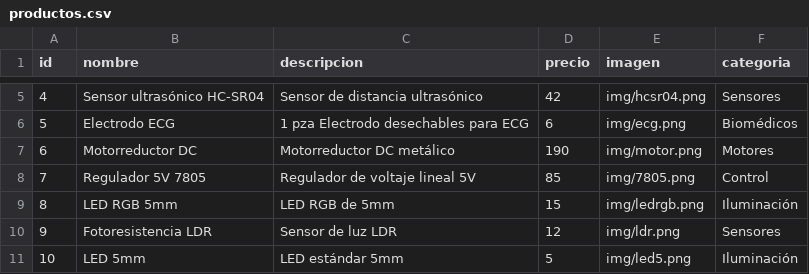
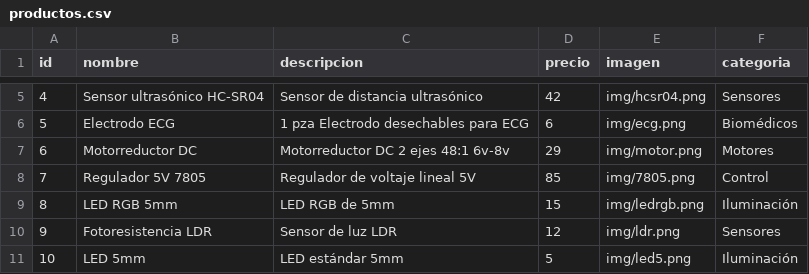
Before and after one commit to ElectroNova/Electronova, a CSV file: productos.csv, drawn as a sheet; only a part is shown, gaps mark what is left out.

Commit message:
Update productos.csv

```diff
--- a/productos.csv
+++ b/productos.csv
@@ -6,3 +6,3 @@
 5,Electrodo ECG,1 pza Electrodo desechables para ECG ,6,img/ecg.png,Biomédicos
-6,Motorreductor DC,Motorreductor DC metálico,190,img/motor.png,Motores
+6,Motorreductor DC,Motorreductor DC 2 ejes 48:1 6v-8v,29,img/motor.png,Motores
 7,Regulador 5V 7805,Regulador de voltaje lineal 5V,85,img/7805.png,Control
```
